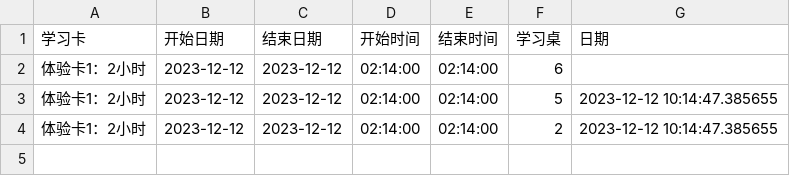
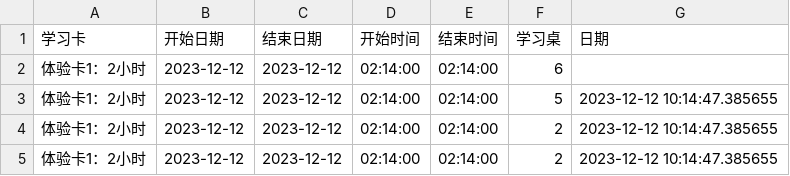
Before and after one commit to fangqx/my_streamlit_app, a CSV file: user_data.csv, drawn as a sheet; the diff names each change by its address in the sheet, - before the commit and + after, or states it on an @@ line.

Commit message:
create file

```diff
--- a/user_data.csv
+++ b/user_data.csv
+row 5: 体验卡1：2小时 | 2023-12-12 | 2023-12-12 | 02:14:00 | 02:14:00 | 2 | 2023-12-12 10:14:47.385655
```
